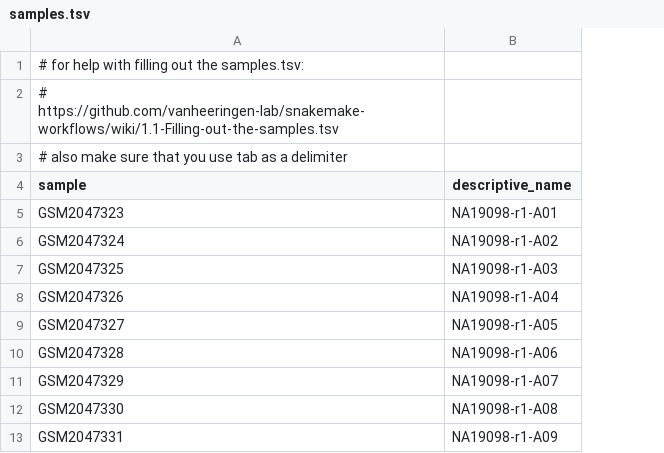
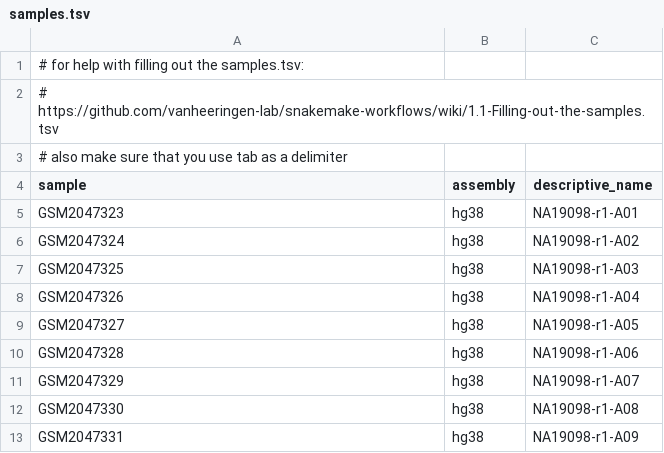
Before and after one commit to vanheeringen-lab/seq2science, a TSV file: workflows/scRNA_seq/samples.tsv, drawn as a sheet; the diff names each change by its address in the sheet, - before the commit and + after, or states it on an @@ line.

```diff
--- a/workflows/scRNA_seq/samples.tsv
+++ b/workflows/scRNA_seq/samples.tsv
+column B (assembly), rows 5-13: all hg38
```
Also changed, not shown: 1 other file.
